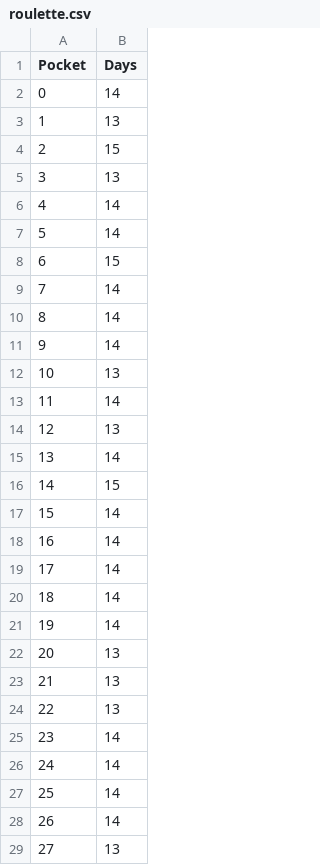
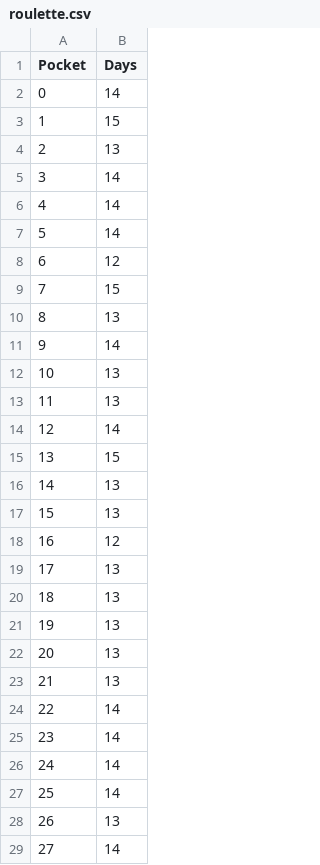
Before and after one commit to andreplima/covidsims, a CSV file: results/T01/SP/roulette.csv, drawn as a sheet; only a part is shown; the diff covers the shown part only.

```diff
--- a/results/T01/SP/roulette.csv
+++ b/results/T01/SP/roulette.csv
@@ -2,24 +2,24 @@ Pocket	Days
 0	14
-1	13
-2	15
-3	13
+1	15
+2	13
+3	14
 4	14
 5	14
-6	15
-7	14
-8	14
+6	12
+7	15
+8	13
 9	14
 10	13
-11	14
-12	13
-13	14
-14	15
-15	14
-16	14
-17	14
-18	14
-19	14
+11	13
+12	14
+13	15
+14	13
+15	13
+16	12
+17	13
+18	13
+19	13
 20	13
 21	13
-22	13
+22	14
 23	14
@@ -27,3 +27,3 @@ Pocket	Days
 25	14
-26	14
-27	13
+26	13
+27	14
```
Also changed, not shown: 51 edited cells elsewhere in this file, results/T01/SP/daily_changes.csv, results/T01/SP/surveillance.csv, 9 other files.
